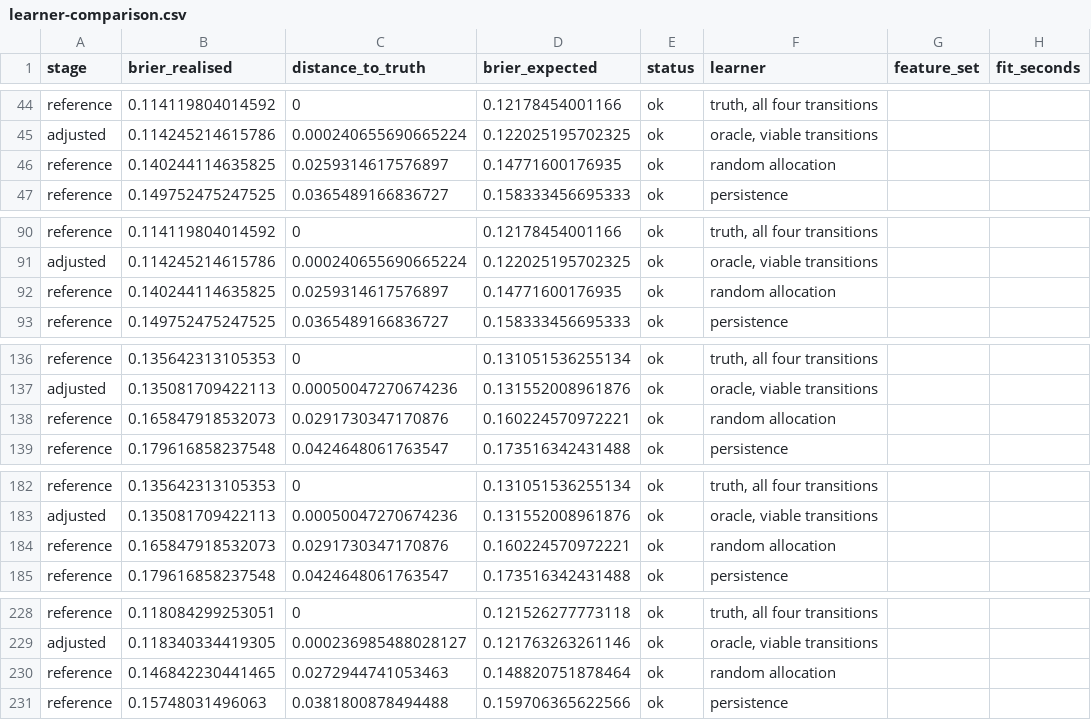
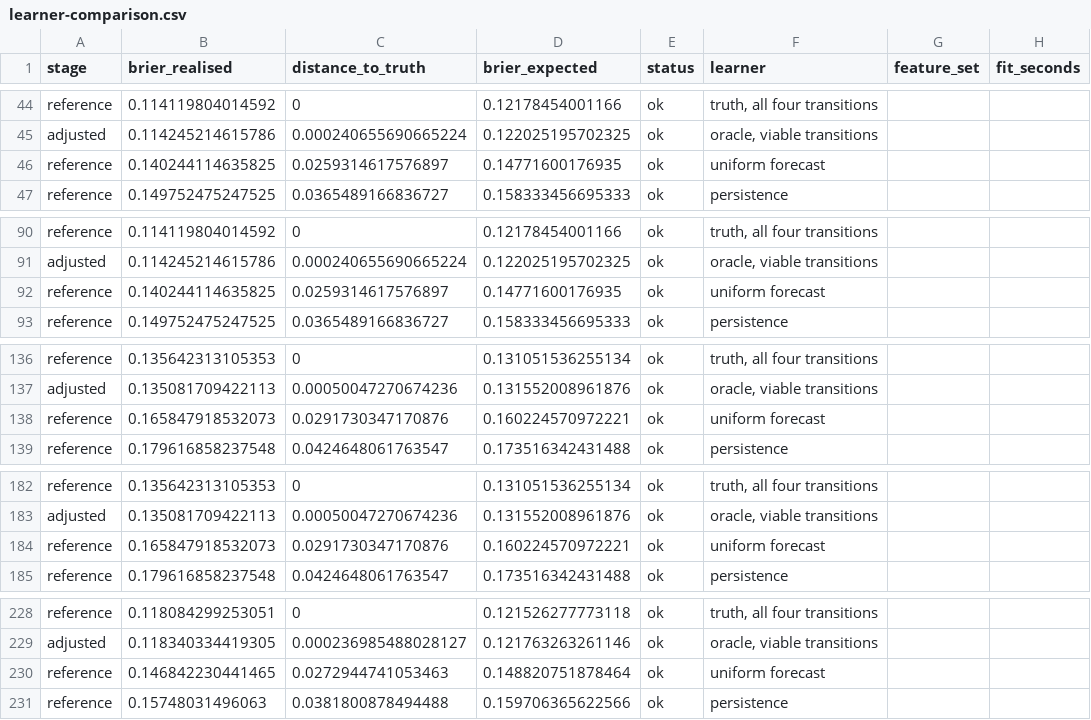
Before and after one commit to mmyrte/evoland-experiments, a CSV file: 2026-09-paper-figures/figures/learner-comparison.csv, drawn as a sheet; only a part is shown, gaps mark what is left out; the diff covers the shown part only; the diff names each change by its address in the sheet, - before the commit and + after, or states it on an @@ line.

```diff
--- a/2026-09-paper-figures/figures/learner-comparison.csv
+++ b/2026-09-paper-figures/figures/learner-comparison.csv
-F46 (learner): random allocation
+F46 (learner): uniform forecast
-F92 (learner): random allocation
+F92 (learner): uniform forecast
-F138 (learner): random allocation
+F138 (learner): uniform forecast
-F184 (learner): random allocation
+F184 (learner): uniform forecast
-F230 (learner): random allocation
+F230 (learner): uniform forecast
```
Also changed, not shown: 7 edited cells elsewhere in this file, 2026-09-paper-figures/figures/skill-attribution.csv, 6 other files.
